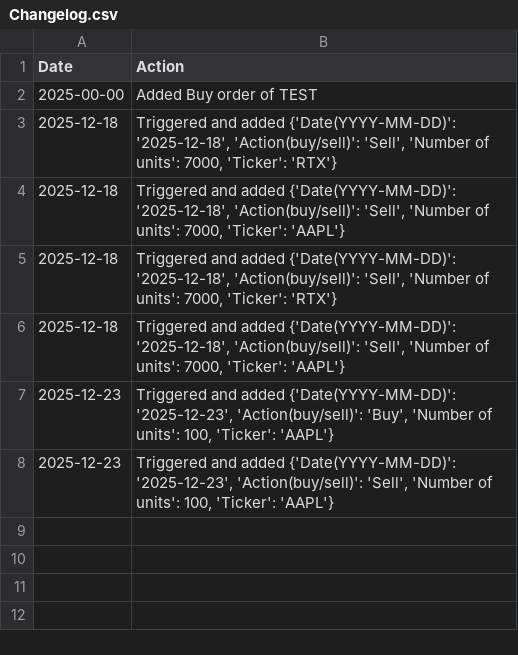
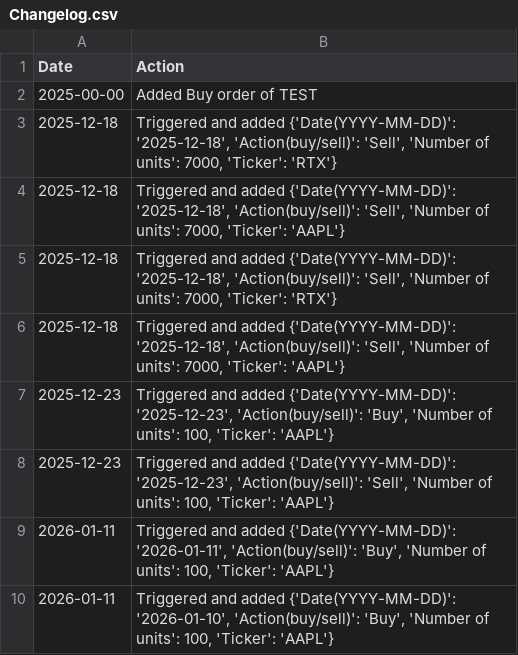
Before and after one commit to helloworld292/Testy-limit-order, a CSV file: Within_PC_test/Changelog.csv, drawn as a sheet.

```diff
--- a/Within_PC_test/Changelog.csv
+++ b/Within_PC_test/Changelog.csv
@@ -8 +8,3 @@ Date,Action
 2025-12-23,"Triggered and added {'Date(YYYY-MM-DD)': '2025-12-23', 'Action(buy/sell)': 'Sell', 'Number of units': 100, 'Ticker': 'AAPL'}"
+2026-01-11,"Triggered and added {'Date(YYYY-MM-DD)': '2026-01-11', 'Action(buy/sell)': 'Buy', 'Number of units': 100, 'Ticker': 'AAPL'}"
+2026-01-11,"Triggered and added {'Date(YYYY-MM-DD)': '2026-01-10', 'Action(buy/sell)': 'Buy', 'Number of units': 100, 'Ticker': 'AAPL'}"
```
Also changed, not shown: Within_PC_test/Limit_order_A.csv, 2 other files.
